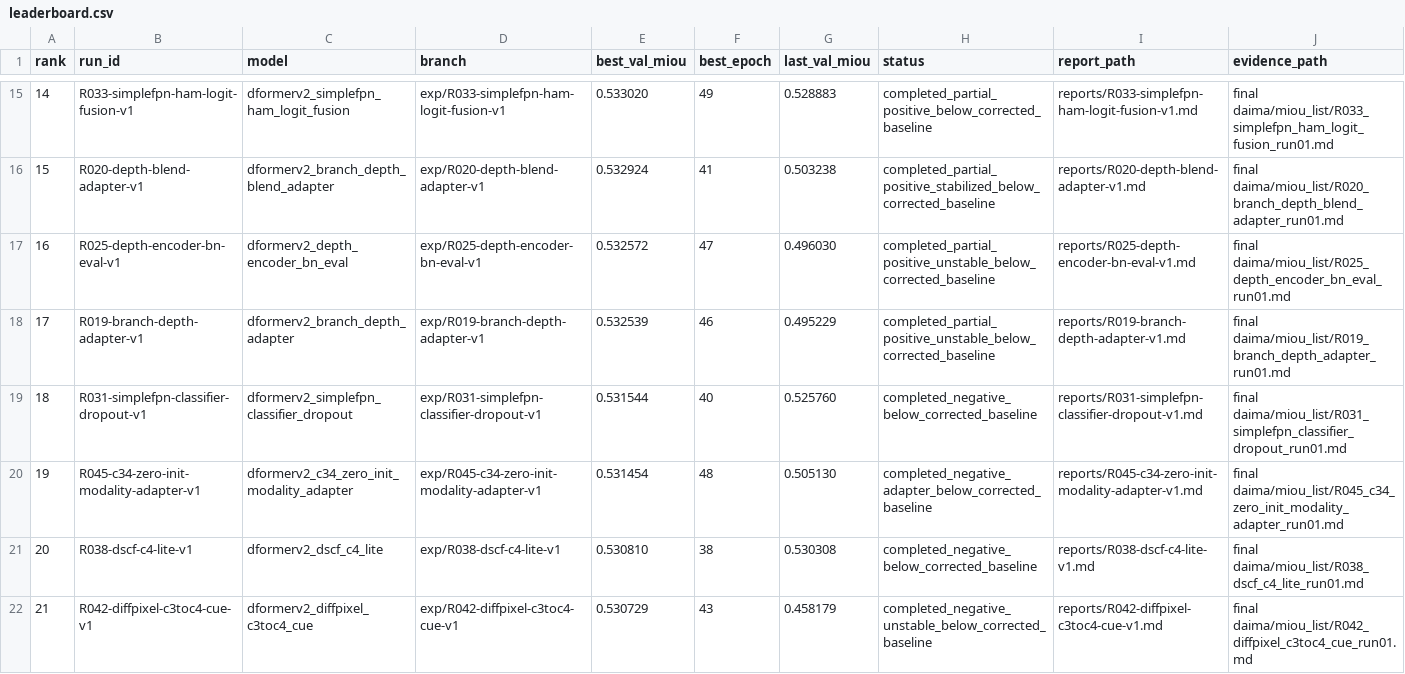
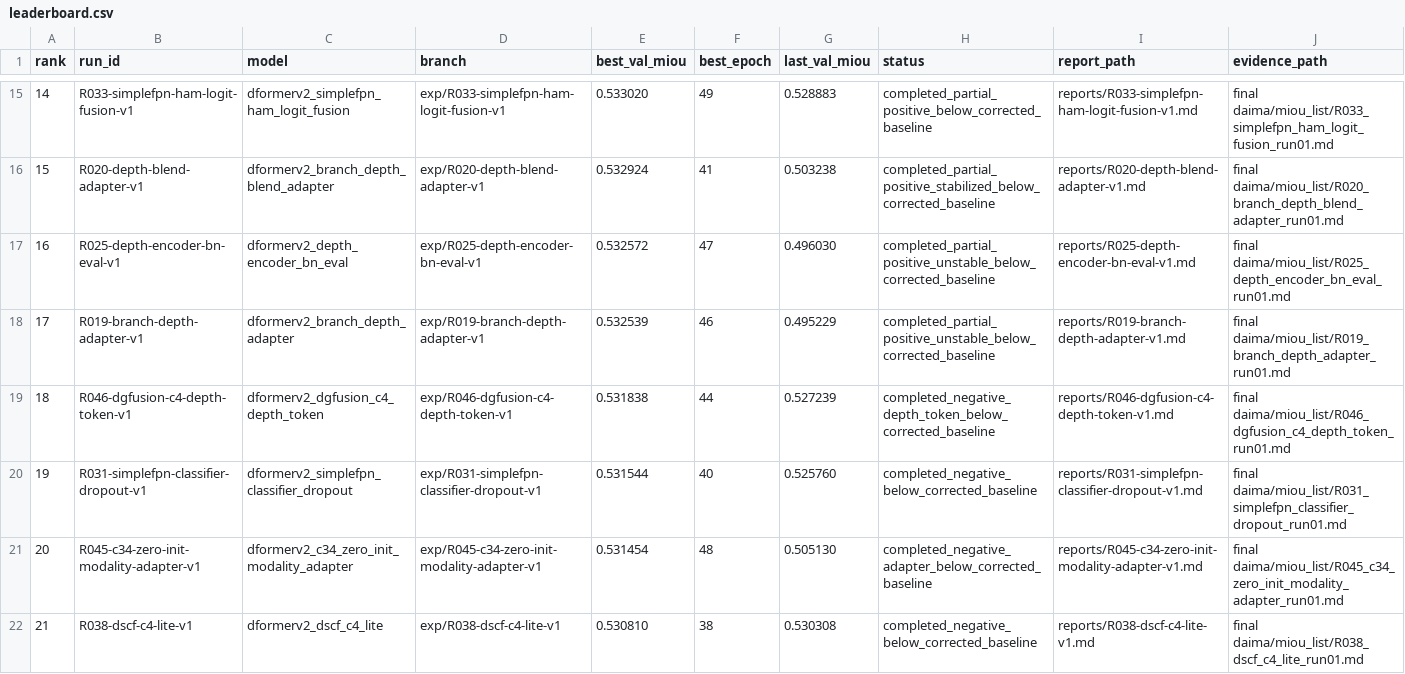
Before and after one commit to hansu650/Lun-Wen, a CSV file: metrics/leaderboard.csv, drawn as a sheet; only a part is shown, gaps mark what is left out; the shorter side is filled out with more unchanged rows; addresses are those after the commit; the diff names each change by its address in the sheet, - before the commit and + after, or states it on an @@ line.

Commit message:
Record R046 DGFusion depth-token result

```diff
--- a/metrics/leaderboard.csv
+++ b/metrics/leaderboard.csv
+row 19: 18 | R046-dgfusion-c4-depth-token-v1 | dformerv2_dgfusion_c4_depth_token | exp/R046-dgfusion-c4-depth-token-v1 | 0.531838 | 44 | 0.527239 | completed_negative_depth_token_below_corrected_baseline | reports/R046-dgfusion-c4-depth-token-v1.md | final daima/miou_list/R046_dgfusion_c4_depth_token_run01.md
@@ column A (rank) renumbered from row 20 down @@
```
Also changed, not shown: 12 other files.
